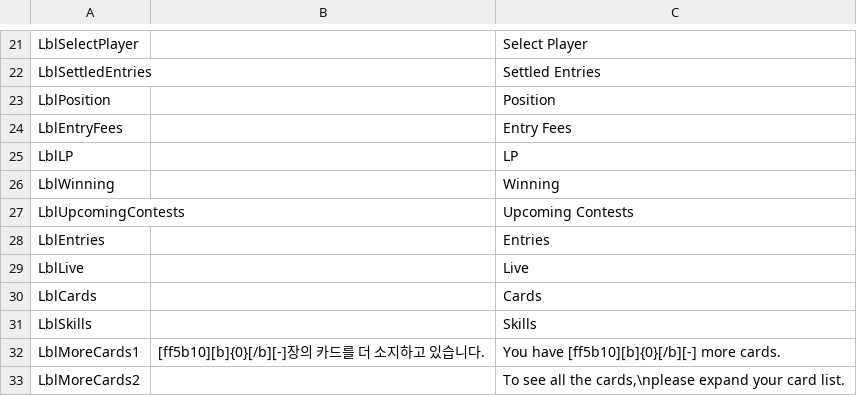
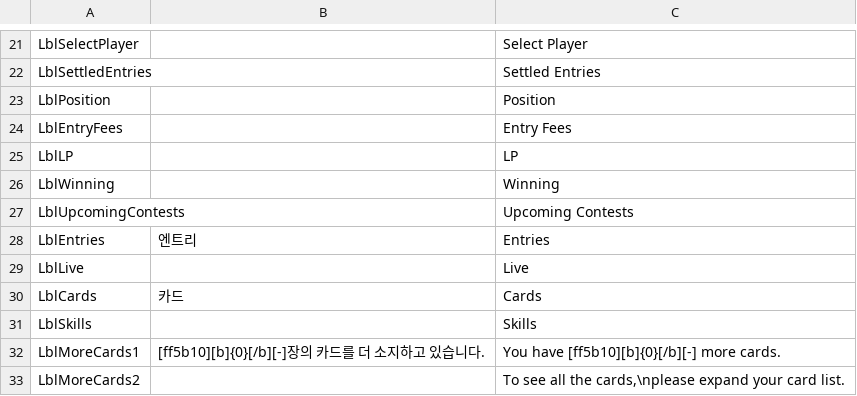
Before and after one commit to hnccho/Liveball_baseball, a CSV file: Assets/Resources/Liveball - sheet1.csv, drawn as a sheet; only a part is shown, gaps mark what is left out; the diff covers the shown part only.

```diff
--- a/Assets/Resources/Liveball - sheet1.csv
+++ b/Assets/Resources/Liveball - sheet1.csv
@@ -27,5 +27,5 @@ LblWinning,,Winning
 LblUpcomingContests,,Upcoming Contests
-LblEntries,,Entries
+LblEntries,엔트리,Entries
 LblLive,,Live
-LblCards,,Cards
+LblCards,카드,Cards
 LblSkills,,Skills
```
Also changed, not shown: 27 added rows elsewhere in this file, 21 other files.
